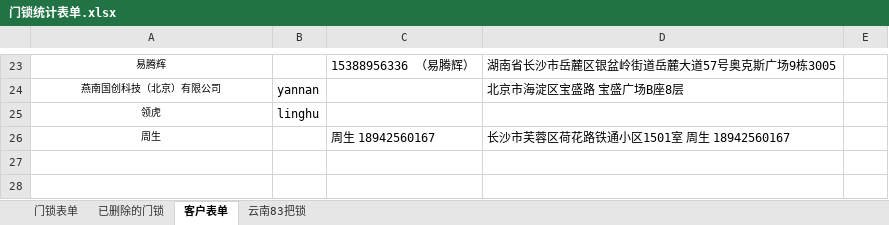
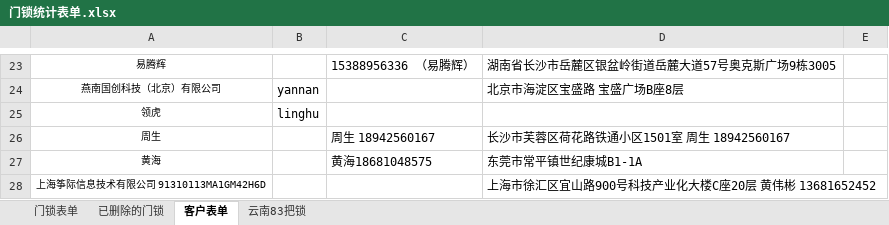
Before and after one commit to hejihong/learngit, an Excel workbook: 门锁统计表单.xlsx, sheet 客户表单, drawn as a sheet; only a part is shown, gaps mark what is left out; values as stored, in another font and other column widths than the file's, no borders; the diff names each change by its address in the sheet, - before the commit and + after, or states it on an @@ line.

```diff
--- a/门锁统计表单.xlsx (sheet 客户表单)
+++ b/门锁统计表单.xlsx (sheet 客户表单)
+row 27: 黄海 |  | 黄海18681048575 | 东莞市常平镇世纪康城B1-1A
+row 28: 上海筝际信息技术有限公司 91310113MA1GM42H6D |  |  | 上海市徐汇区宜山路900号科技产业化大楼C座20层 黄伟彬 13681652452
```
Also changed, not shown: sheet 门锁表单, 门锁出入库登记表.xlsx.
